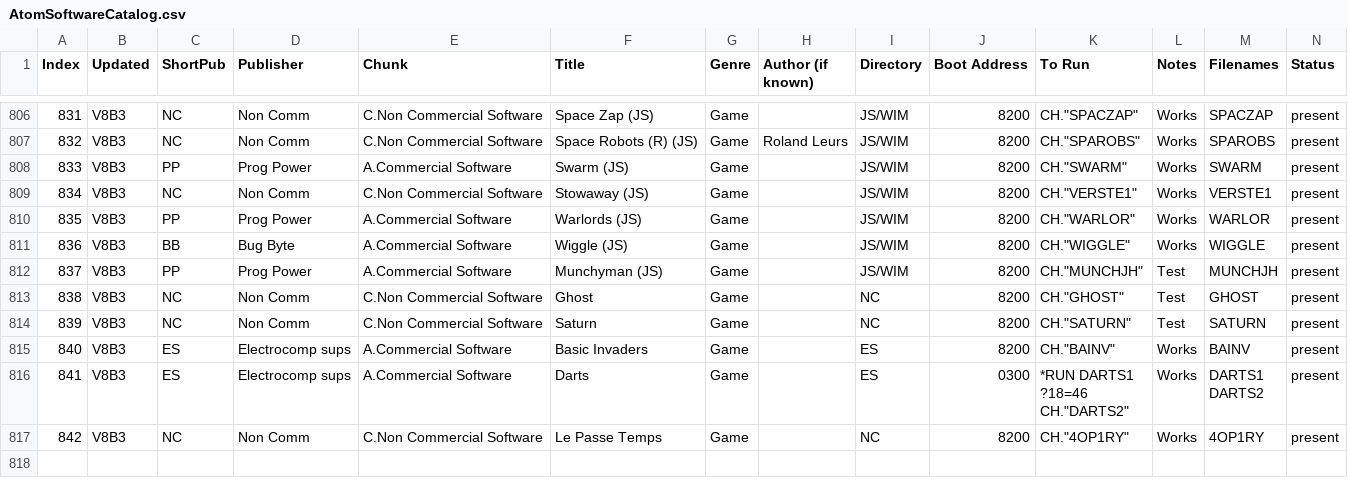
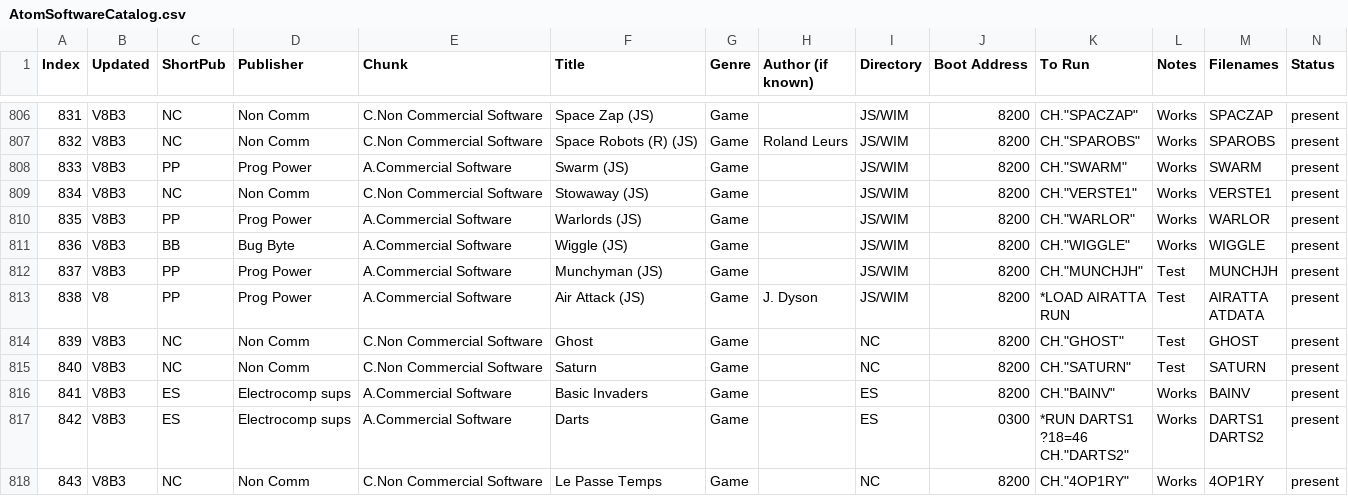
Before and after one commit to hoglet67/AtomSoftwareArchive, a CSV file: catalog/AtomSoftwareCatalog.csv, drawn as a sheet; only a part is shown, gaps mark what is left out; addresses are those after the commit; rows hold the shown columns only; ↵ is a line break in a cell; the diff names each change by its address in the sheet, - before the commit and + after, or states it on an @@ line.

Commit message:
Added Air Attack Joystick Conversion from Wim

```diff
--- a/catalog/AtomSoftwareCatalog.csv
+++ b/catalog/AtomSoftwareCatalog.csv
+row 813: 838 | V8 | PP | Prog Power | A.Commercial Software | Air Attack (JS) | Game | J. Dyson | JS/WIM | 8200 | *LOAD AIRATTA ↵ RUN | Test | AIRATTA ↵ ATDATA | present
@@ column A (Index) renumbered from row 814 down @@
```
Also changed, not shown: 2 other files.
